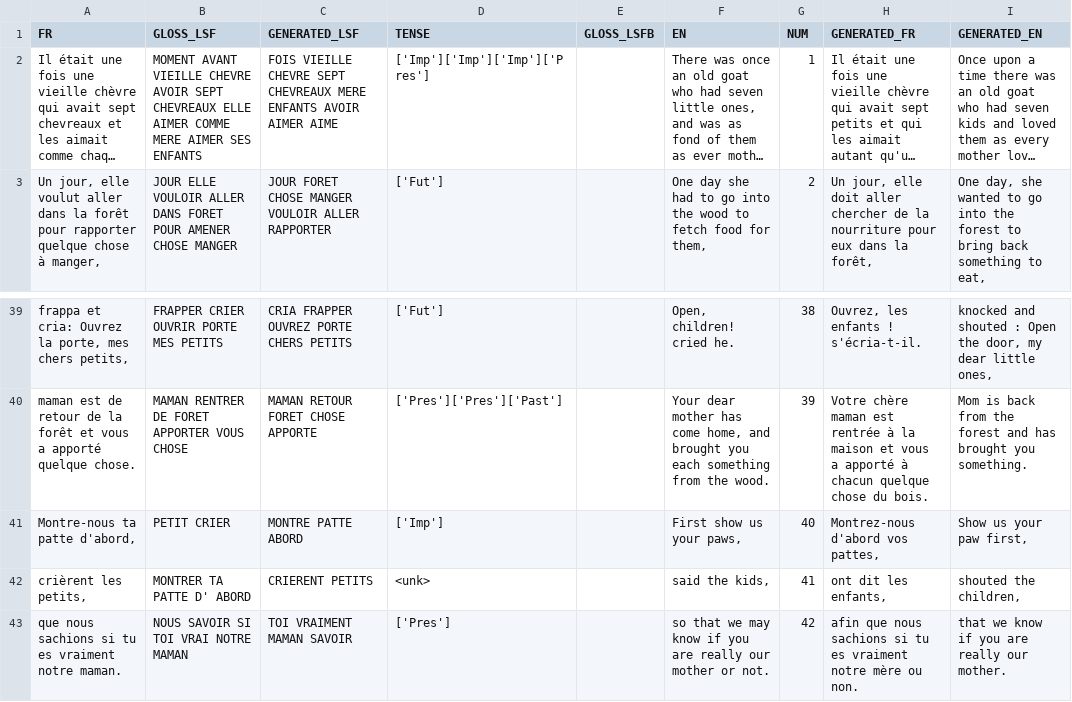
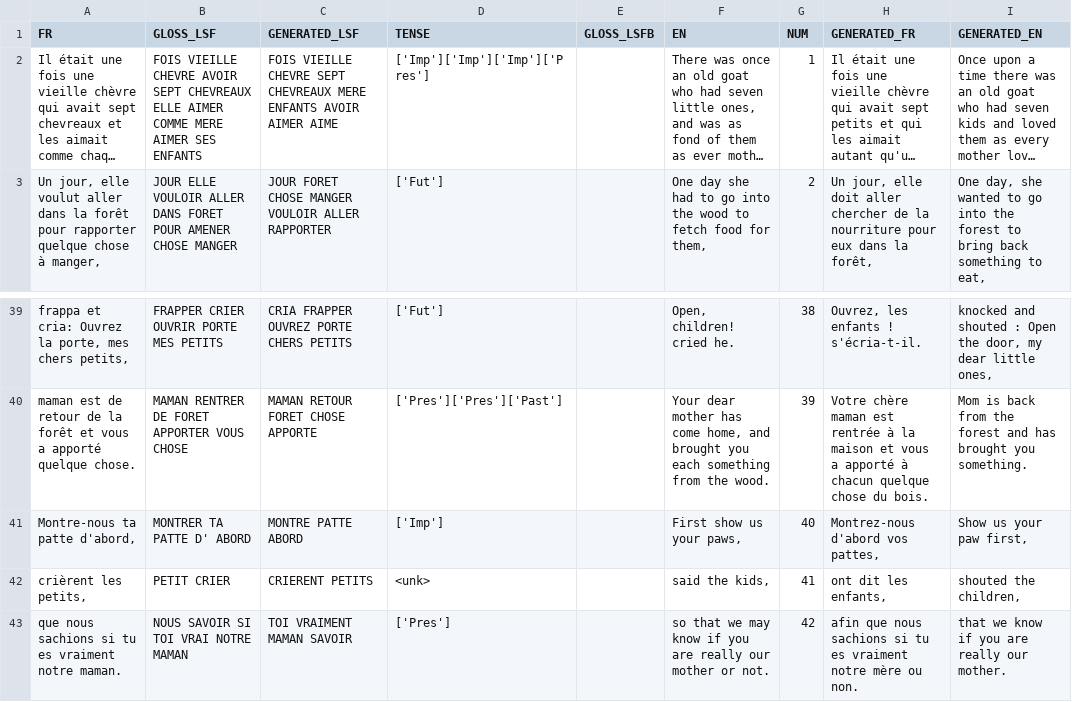
Before and after one commit to AlixDeclerck/lsfbTranslation, a CSV file: data/conte/source_csv/005_wolf_and_lambs.csv, drawn as a sheet; only a part is shown, gaps mark what is left out; long unchanged cells end in …; the diff names each change by its address in the sheet, - before the commit and + after, or states it on an @@ line.

Commit message:
update symbolicTransformer : data tuning

```diff
--- a/data/conte/source_csv/005_wolf_and_lambs.csv
+++ b/data/conte/source_csv/005_wolf_and_lambs.csv
-B2 (GLOSS_LSF): MOMENT AVANT VIEILLE CHEVRE…
+B2 (GLOSS_LSF): FOIS VIEILLE CHEVRE…
-B41 (GLOSS_LSF): PETIT CRIER
+B41 (GLOSS_LSF): MONTRER TA PATTE D' ABORD
-B42 (GLOSS_LSF): MONTRER TA PATTE D' ABORD
+B42 (GLOSS_LSF): PETIT CRIER
```
Also changed, not shown: data/conte/source_csv/050_sleeping_beauty.csv, 3 other files.
